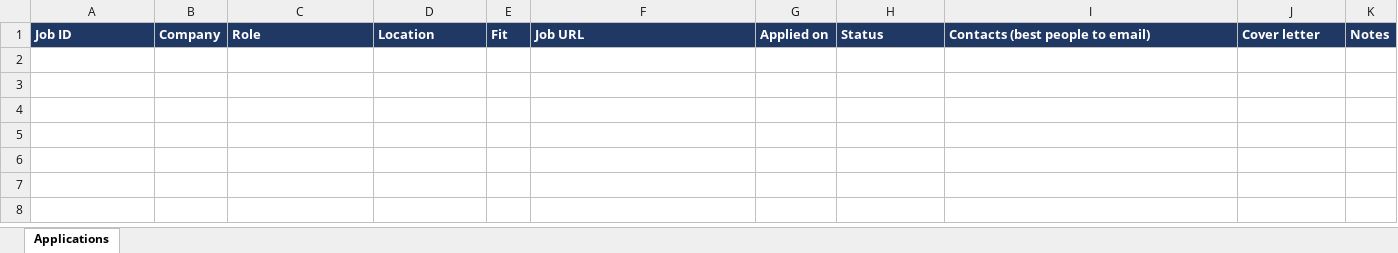
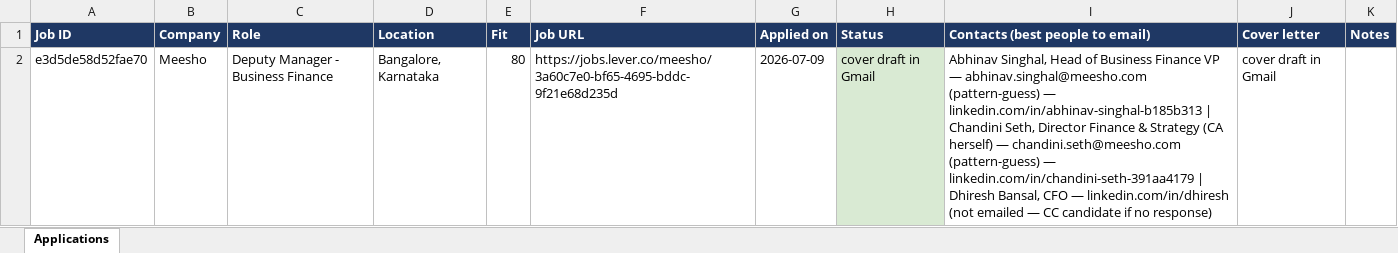
Before and after one commit to cheeseRoll/jooo, an Excel workbook: tracker/applications.xlsx, sheet Applications, drawn as a sheet; values as stored, in another font and other column widths than the file's, no borders; the diff names each change by its address in the sheet, - before the commit and + after, or states it on an @@ line.

```diff
--- a/tracker/applications.xlsx (sheet Applications)
+++ b/tracker/applications.xlsx (sheet Applications)
+row 2: e3d5de58d52fae70 | Meesho | Deputy Manager - Business Finance | Bangalore, Karnataka | 80 | https://jobs.lever.co/meesho/3a60c7e0-bf65-4695-bddc-9f21e68d235d | 2026-07-09 | cover draft in Gmail | Abhinav Singhal, Head of Business Finance VP — abhinav.singhal@meesho.com (pattern-guess) — linkedin.com/in/abhinav-singhal-b185b313 | Chandini Seth, Director Finance & Strategy (CA herself) — chandini.seth@meesho.com (pattern-guess) — linkedin.com/in/chandini-seth-391aa4179 | Dhiresh Bansal, CFO — linkedin.com/in/dhiresh (not emailed — CC candidate if no response) | cover draft in Gmail
```
Also changed, not shown: 1 other file.
